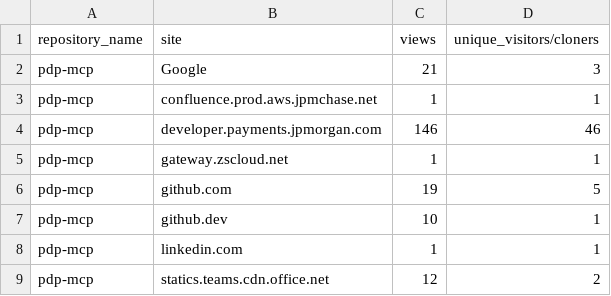
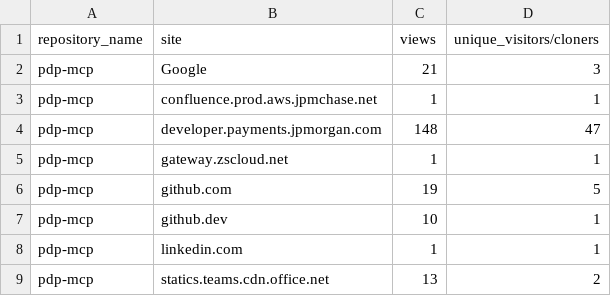
Before and after one commit to jpmorgan-payments/pdp-mcp, a CSV file: metrics/referrer-stats-sorted.csv, drawn as a sheet.

```diff
--- a/metrics/referrer-stats-sorted.csv
+++ b/metrics/referrer-stats-sorted.csv
@@ -3,3 +3,3 @@ pdp-mcp,Google,21,3
 pdp-mcp,confluence.prod.aws.jpmchase.net,1,1
-pdp-mcp,developer.payments.jpmorgan.com,146,46
+pdp-mcp,developer.payments.jpmorgan.com,148,47
 pdp-mcp,gateway.zscloud.net,1,1
@@ -8,2 +8,2 @@ pdp-mcp,github.dev,10,1
 pdp-mcp,linkedin.com,1,1
-pdp-mcp,statics.teams.cdn.office.net,12,2
+pdp-mcp,statics.teams.cdn.office.net,13,2
```
Also changed, not shown: metrics/clone-stats-sorted.csv, metrics/clone-stats.csv, 3 other files.
